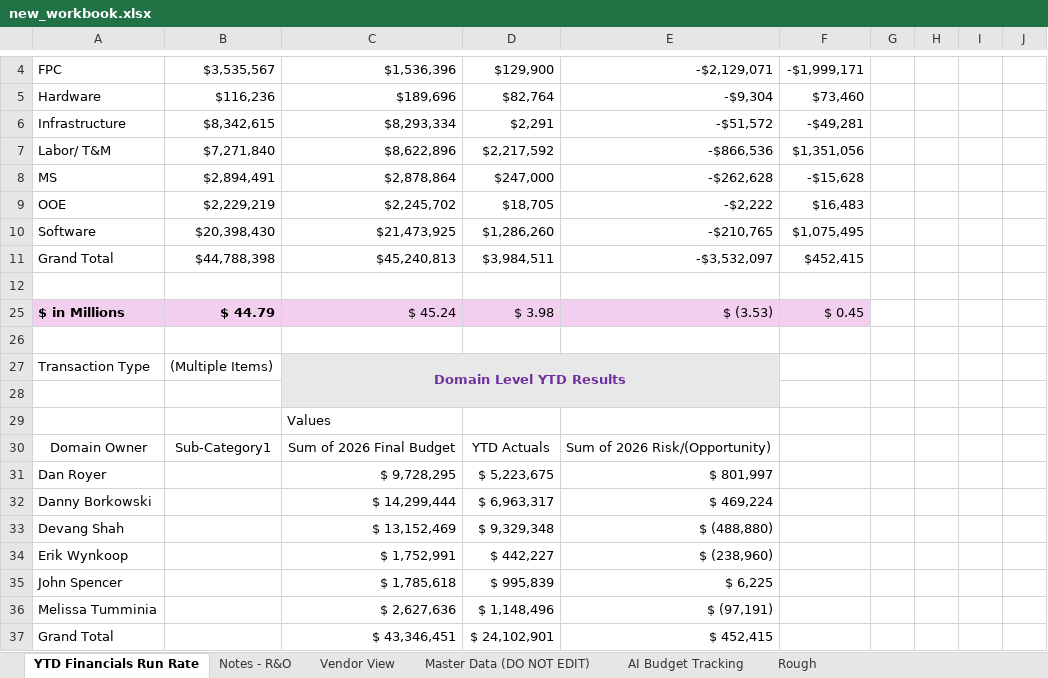
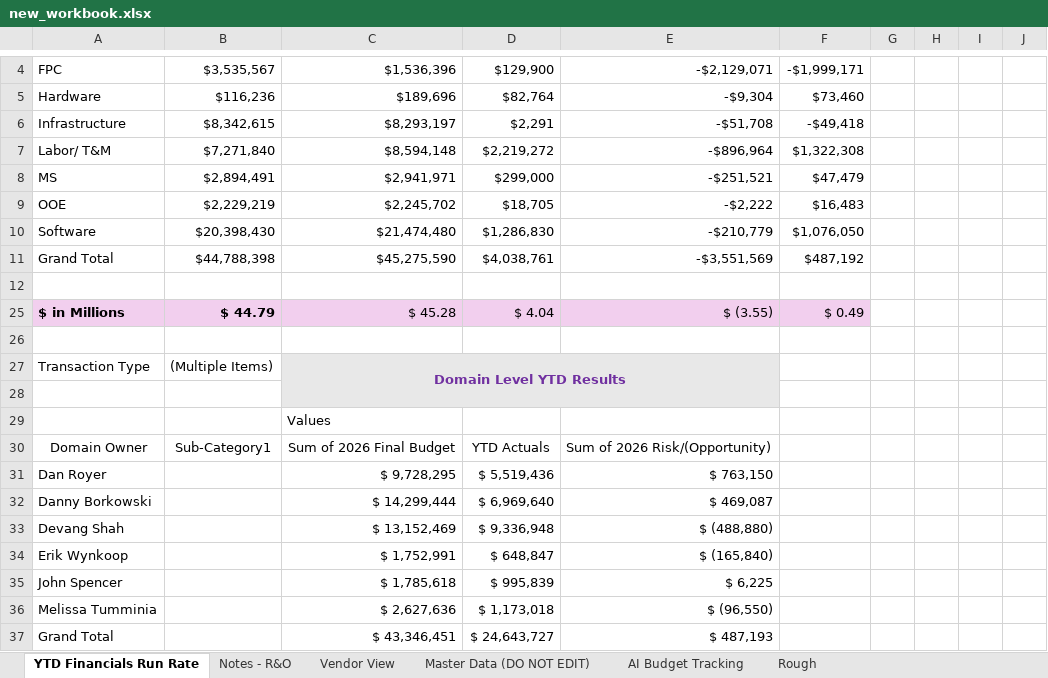
Before and after one commit to ari-gurovich-antares/tech_financials_dashboard, an Excel workbook: uploads/new_workbook.xlsx, sheet YTD Financials Run Rate, drawn as a sheet; only a part is shown, gaps mark what is left out; values as stored, in another font and other column widths than the file's, no borders; removed rows and columns are numbered as before the commit, all else as after; the diff names each change by its address in the sheet, - before the commit and + after, or states it on an @@ line.

```diff
--- a/uploads/new_workbook.xlsx (sheet YTD Financials Run Rate)
+++ b/uploads/new_workbook.xlsx (sheet YTD Financials Run Rate)
-C6: $8,293,334
+C6: $8,293,197
-E6: -$51,572
+E6: -$51,708
-F6: -$49,281
+F6: -$49,418
-row 7: Labor/ T&M | $7,271,840 | $8,622,896 | $2,217,592 | -$866,536 | $1,351,056
-row 8: MS | $2,894,491 | $2,878,864 | $247,000 | -$262,628 | -$15,628
+row 7: Labor/ T&M | $7,271,840 | $8,594,148 | $2,219,272 | -$896,964 | $1,322,308
+row 8: MS | $2,894,491 | $2,941,971 | $299,000 | -$251,521 | $47,479
-row 10: Software | $20,398,430 | $21,473,925 | $1,286,260 | -$210,765 | $1,075,495
-row 11: Grand Total | $44,788,398 | $45,240,813 | $3,984,511 | -$3,532,097 | $452,415
+row 10: Software | $20,398,430 | $21,474,480 | $1,286,830 | -$210,779 | $1,076,050
+row 11: Grand Total | $44,788,398 | $45,275,590 | $4,038,761 | -$3,551,569 | $487,192
-row 25: $ in Millions | $ 44.79 | $ 45.24 | $ 3.98 | $ (3.53) | $ 0.45
+row 25: $ in Millions | $ 44.79 | $ 45.28 | $ 4.04 | $ (3.55) | $ 0.49
-D31: $ 5,223,675
+D31: $ 5,519,436
-E31: $ 801,997
+E31: $ 763,150
-D32: $ 6,963,317
+D32: $ 6,969,640
-E32: $ 469,224
+E32: $ 469,087
-D33: $ 9,329,348
+D33: $ 9,336,948
-D34: $ 442,227
+D34: $ 648,847
-E34: $ (238,960)
+E34: $ (165,840)
-D36: $ 1,148,496
+D36: $ 1,173,018
-E36: $ (97,191)
+E36: $ (96,550)
-D37: $ 24,102,901
+D37: $ 24,643,727
-E37: $ 452,415
+E37: $ 487,193
```
Also changed, not shown: sheet Master Data (DO NOT EDIT), sheet Vendor View, sheet Rough, sheet AI Budget Tracking, hidden cells.
